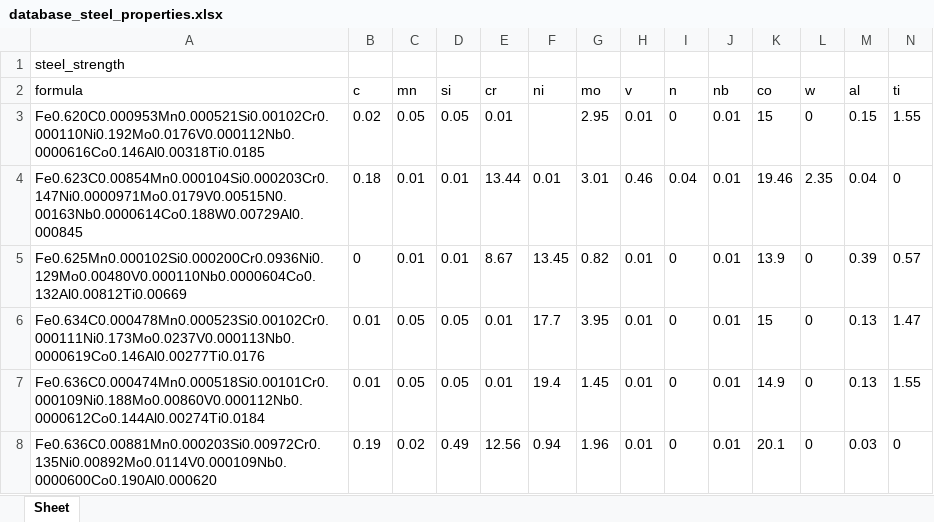
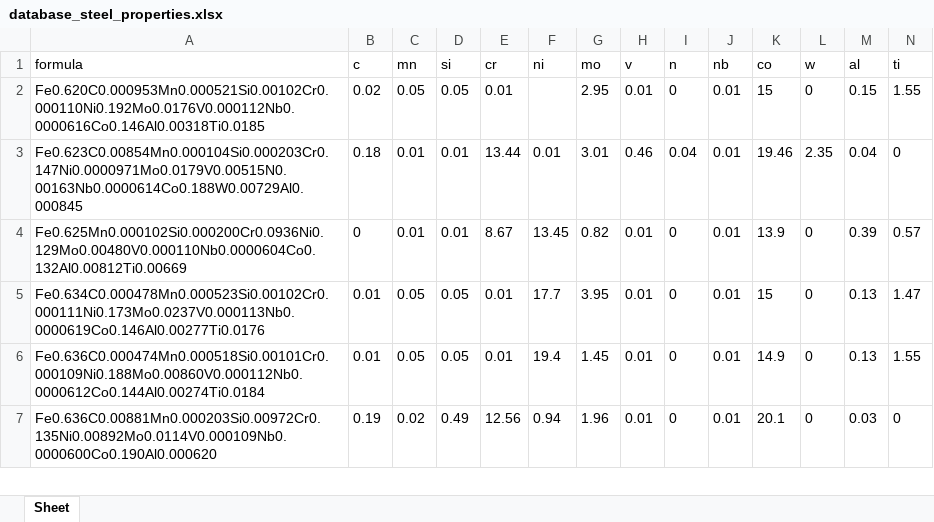
Before and after one commit to 01nietzsch/Challenge-2024-2025, an Excel workbook: Comp/database_steel_properties.xlsx, sheet Sheet, drawn as a sheet; only a part is shown; values as stored, in another font and other column widths than the file's, no borders; table styles not drawn; rows hold the shown columns only; the diff names each change by its address in the sheet, - before the commit and + after, or states it on an @@ line.

Commit message:
Updated data files and scripts for database processing

```diff
--- a/Comp/database_steel_properties.xlsx (sheet Sheet)
+++ b/Comp/database_steel_properties.xlsx (sheet Sheet)
-row 1: steel_strength
```
Also changed, not shown: Comp/merged_file.xlsx, 6 other files.
